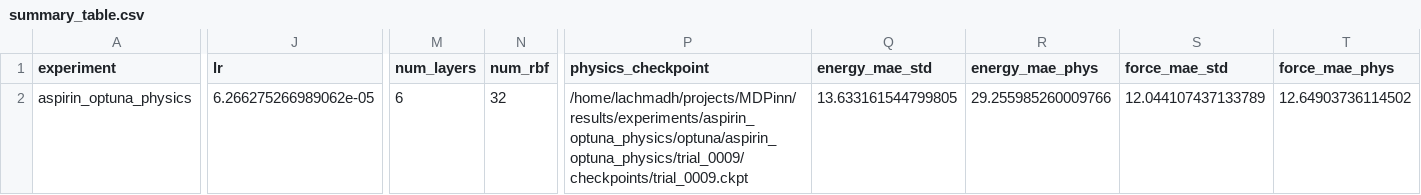
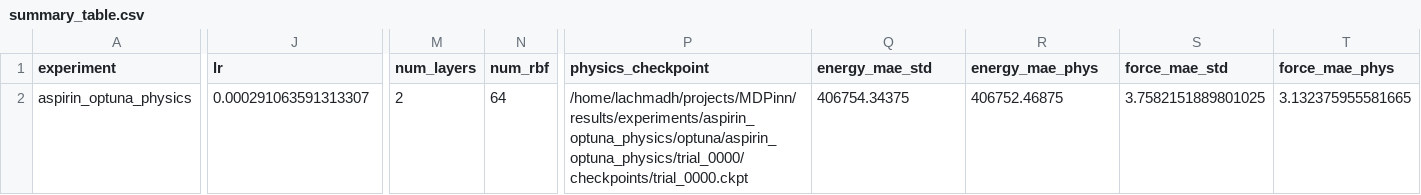
Before and after one commit to dietrichplachmann/MDPinn, a CSV file: results/experiments/summary_table.csv, drawn as a sheet; only a part is shown, gaps mark what is left out; the diff covers the shown part only; the diff names each change by its address in the sheet, - before the commit and + after, or states it on an @@ line.

```diff
--- a/results/experiments/summary_table.csv
+++ b/results/experiments/summary_table.csv
-J2 (lr): 6.266275266989062e-05
+J2 (lr): 0.000291063591313307
-M2 (num_layers): 6
+M2 (num_layers): 2
-N2 (num_rbf): 32
+N2 (num_rbf): 64
-P2 (physics_checkpoint): /home/lachmadh/projects/MDPinn/results/experiments/aspirin_optuna_physics/optuna/aspirin_optuna_physics/trial_0009/checkpoints/trial_0009.ckpt
+P2 (physics_checkpoint): /home/lachmadh/projects/MDPinn/results/experiments/aspirin_optuna_physics/optuna/aspirin_optuna_physics/trial_0000/checkpoints/trial_0000.ckpt
-Q2 (energy_mae_std): 13.633161544799805
+Q2 (energy_mae_std): 406754.34375
-R2 (energy_mae_phys): 29.255985260009766
+R2 (energy_mae_phys): 406752.46875
-S2 (force_mae_std): 12.044107437133789
+S2 (force_mae_std): 3.7582151889801025
-T2 (force_mae_phys): 12.64903736114502
+T2 (force_mae_phys): 3.132375955581665
```
Also changed, not shown: 10 edited cells elsewhere in this file, results/experiments/aspirin_optuna_physics/optuna/aspirin_optuna_physics/summary.csv, 35 other files.
